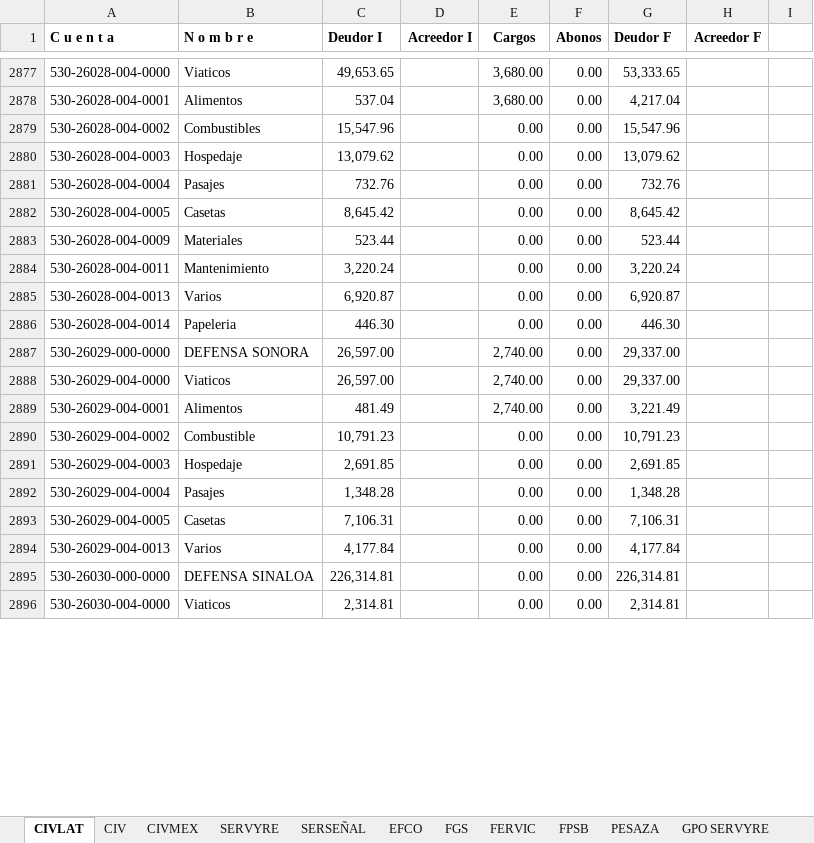
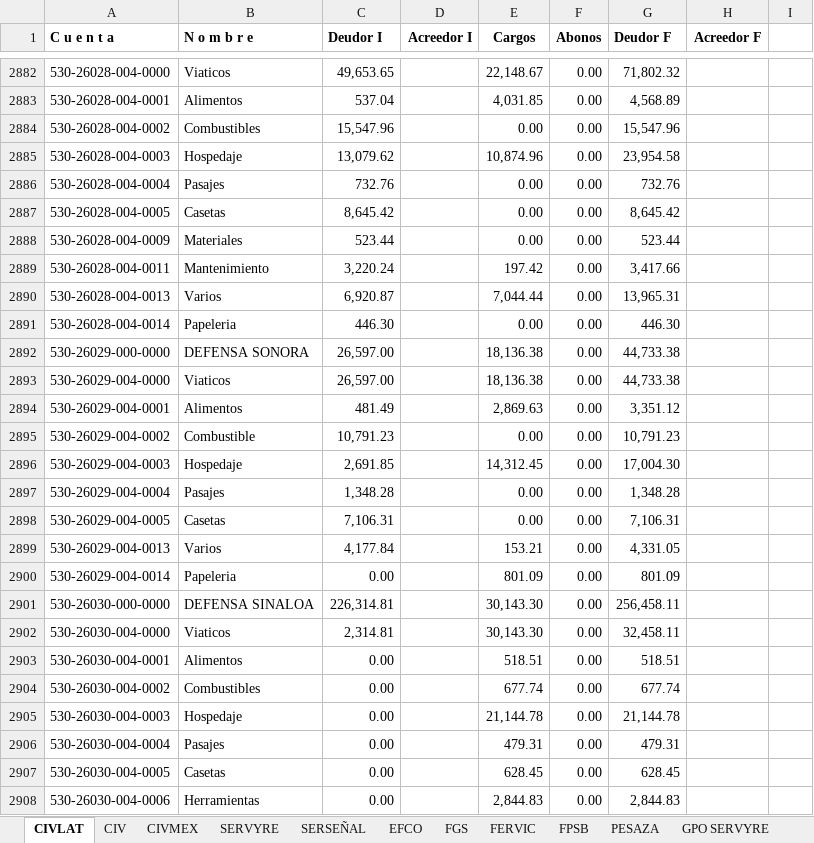
Before and after one commit to EduardoCampa/dashboard-financiero, an Excel workbook: Balanzas/2026/09/Balanza.xlsx, sheet CIVLAT, drawn as a sheet; only a part is shown, gaps mark what is left out; values as stored, in another font and other column widths than the file's, no borders; addresses are those after the commit; the diff covers the shown part only; the diff names each change by its address in the sheet, - before the commit and + after, or states it on an @@ line.

```diff
--- a/Balanzas/2026/09/Balanza.xlsx (sheet CIVLAT)
+++ b/Balanzas/2026/09/Balanza.xlsx (sheet CIVLAT)
-E2882 (Cargos): 3,680.00
+E2882 (Cargos): 22,148.67
-G2882 (Deudor F): 53,333.65
+G2882 (Deudor F): 71,802.32
-E2883 (Cargos): 3,680.00
+E2883 (Cargos): 4,031.85
-G2883 (Deudor F): 4,217.04
+G2883 (Deudor F): 4,568.89
-E2885 (Cargos): 0.00
+E2885 (Cargos): 10,874.96
-G2885 (Deudor F): 13,079.62
+G2885 (Deudor F): 23,954.58
-E2889 (Cargos): 0.00
+E2889 (Cargos): 197.42
-G2889 (Deudor F): 3,220.24
+G2889 (Deudor F): 3,417.66
-E2890 (Cargos): 0.00
+E2890 (Cargos): 7,044.44
-G2890 (Deudor F): 6,920.87
+G2890 (Deudor F): 13,965.31
-E2892:E2893 (Cargos): 2,740.00
+E2892:E2893 (Cargos): 18,136.38
-G2892:G2893 (Deudor F): 29,337.00
+G2892:G2893 (Deudor F): 44,733.38
-E2894 (Cargos): 2,740.00
+E2894 (Cargos): 2,869.63
-G2894 (Deudor F): 3,221.49
+G2894 (Deudor F): 3,351.12
-E2896 (Cargos): 0.00
+E2896 (Cargos): 14,312.45
-G2896 (Deudor F): 2,691.85
+G2896 (Deudor F): 17,004.30
-E2899 (Cargos): 0.00
+E2899 (Cargos): 153.21
-G2899 (Deudor F): 4,177.84
+G2899 (Deudor F): 4,331.05
+row 2900: 530-26029-004-0014 | Papeleria | 0.00 |  | 801.09 | 0.00 | 801.09
-E2901:E2902 (Cargos): 0.00
+E2901:E2902 (Cargos): 30,143.30
-G2901 (Deudor F): 226,314.81
+G2901 (Deudor F): 256,458.11
-G2902 (Deudor F): 2,314.81
+G2902 (Deudor F): 32,458.11
+row 2903: 530-26030-004-0001 | Alimentos | 0.00 |  | 518.51 | 0.00 | 518.51
+row 2904: 530-26030-004-0002 | Combustibles | 0.00 |  | 677.74 | 0.00 | 677.74
+row 2905: 530-26030-004-0003 | Hospedaje | 0.00 |  | 21,144.78 | 0.00 | 21,144.78
+row 2906: 530-26030-004-0004 | Pasajes | 0.00 |  | 479.31 | 0.00 | 479.31
+row 2907: 530-26030-004-0005 | Casetas | 0.00 |  | 628.45 | 0.00 | 628.45
+row 2908: 530-26030-004-0006 | Herramientas | 0.00 |  | 2,844.83 | 0.00 | 2,844.83
```
Also changed, not shown: 10 added rows, 1 removed row, 391 edited cells and cell formats elsewhere in this sheet.
